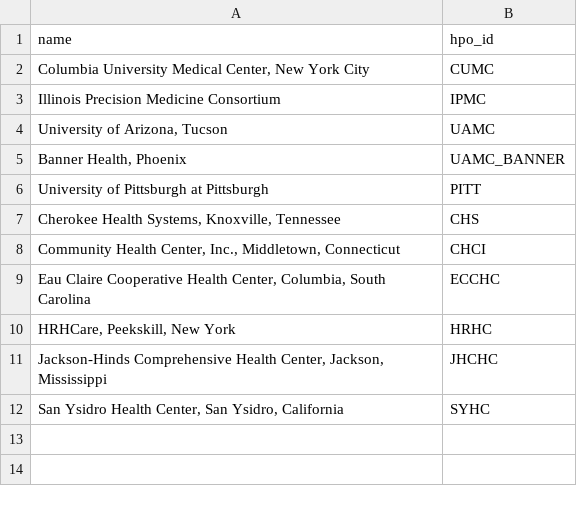
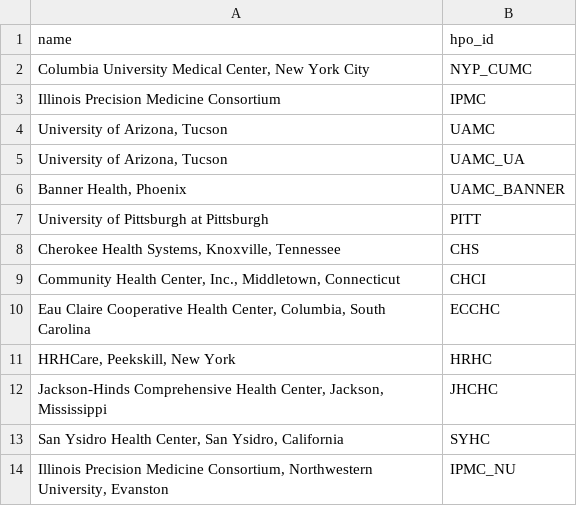
Before and after one commit to all-of-us/curation, a CSV file: resources/hpo.csv, drawn as a sheet.

Commit message:
Add NYP_CUMC, UAMC_UA, IPMC_NU to hpo.csv

```diff
--- a/resources/hpo.csv
+++ b/resources/hpo.csv
@@ -1,5 +1,6 @@
 name	hpo_id
-Columbia University Medical Center, New York City	CUMC
+Columbia University Medical Center, New York City	NYP_CUMC
 Illinois Precision Medicine Consortium	IPMC
 University of Arizona, Tucson	UAMC
+University of Arizona, Tucson	UAMC_UA
 Banner Health, Phoenix	UAMC_BANNER
@@ -12 +13,2 @@ Jackson-Hinds Comprehensive Health Center, Jackson, Mississippi	JHCHC
 San Ysidro Health Center, San Ysidro, California	SYHC
+Illinois Precision Medicine Consortium, Northwestern University, Evanston	IPMC_NU
```
